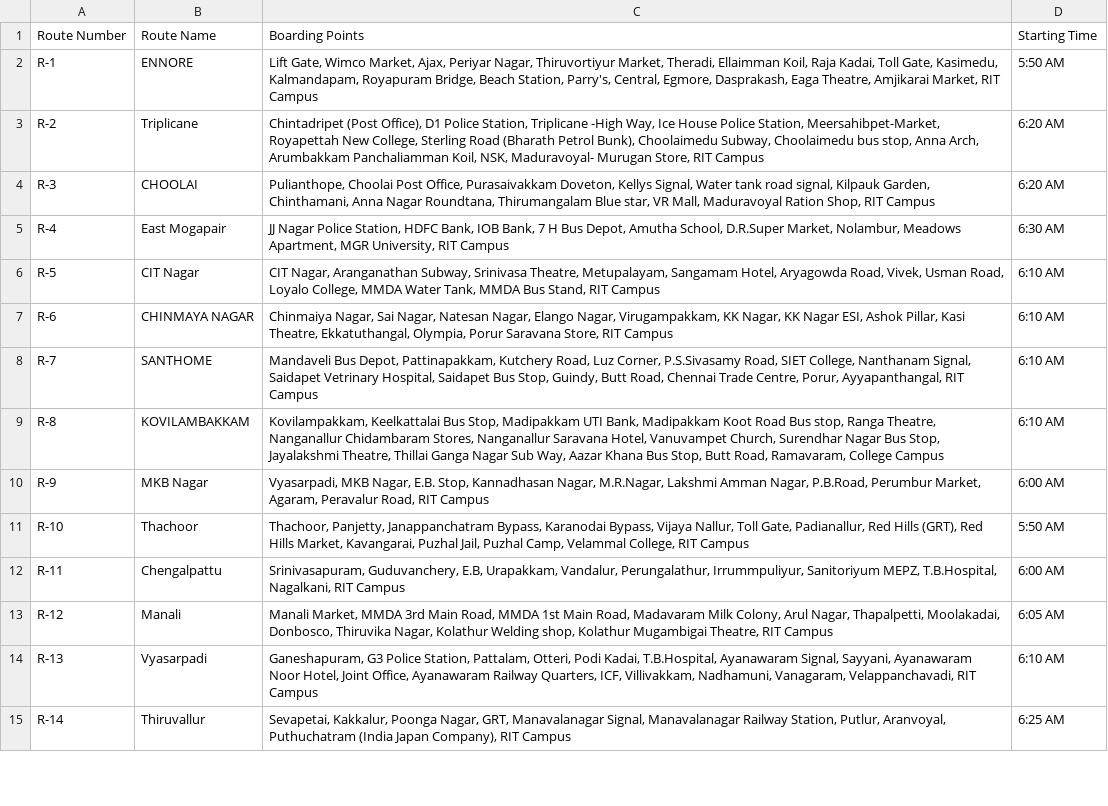
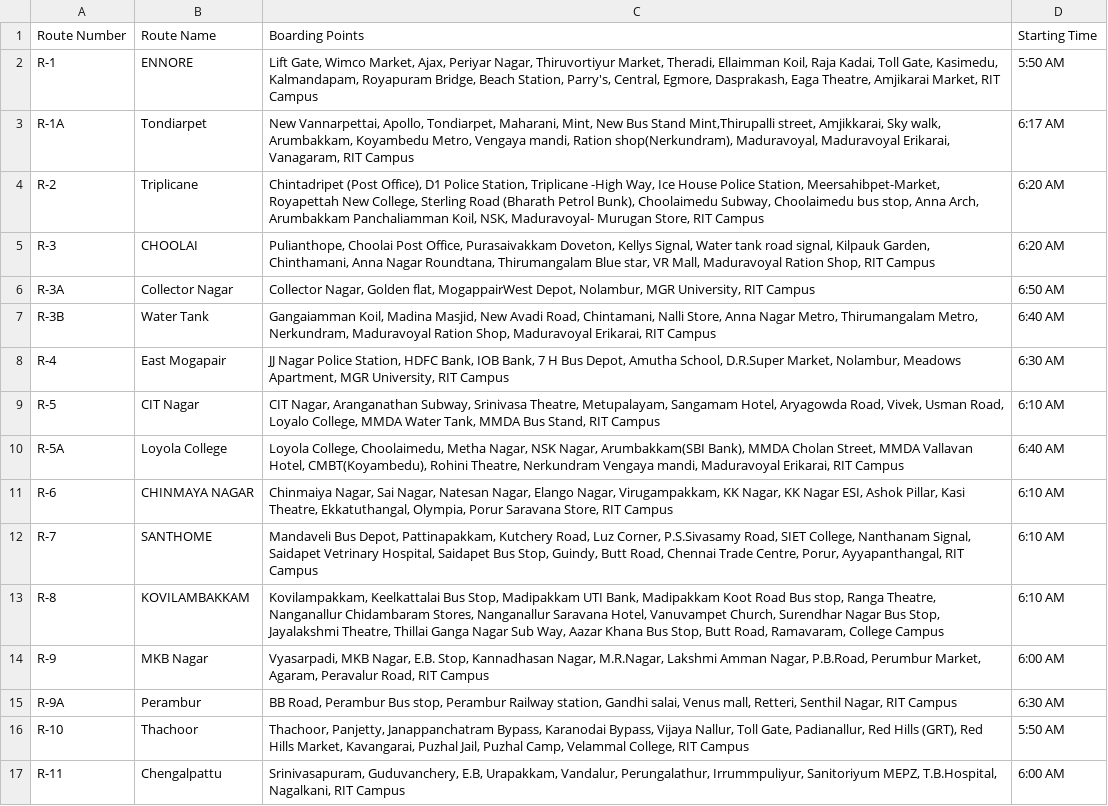
Before and after one commit to Jabez-jabs/RIT_Transport, a CSV file: Backend/rit_bus_routes.csv, drawn as a sheet; only a part is shown; the shorter side is filled out with more unchanged rows; the diff covers the shown part only.

```diff
--- a/Backend/rit_bus_routes.csv
+++ b/Backend/rit_bus_routes.csv
@@ -2,6 +2,10 @@ Route Number,Route Name,Boarding Points,Starting Time
 R-1,ENNORE,"Lift Gate, Wimco Market, Ajax, Periyar Nagar, Thiruvortiyur Market, Theradi, Ellaimman Koil, Raja Kadai, Toll Gate, Kasimedu, Kalmandapam, Royapuram Bridge, Beach Station, Parry's, Central, Egmore, Dasprakash, Eaga Theatre, Amjikarai Market, RIT Campus",5:50 AM
+R-1A,Tondiarpet,"New Vannarpettai, Apollo, Tondiarpet, Maharani, Mint, New Bus Stand Mint,Thirupalli street, Amjikkarai, Sky walk, Arumbakkam, Koyambedu Metro, Vengaya mandi, Ration shop(Nerkundram), Maduravoyal, Maduravoyal Erikarai, Vanagaram, RIT Campus", 6:17 AM
 R-2,Triplicane,"Chintadripet (Post Office), D1 Police Station, Triplicane -High Way, Ice House Police Station, Meersahibpet-Market, Royapettah New College, Sterling Road (Bharath Petrol Bunk), Choolaimedu Subway, Choolaimedu bus stop, Anna Arch, Arumbakkam Panchaliamman Koil, NSK, Maduravoyal- Murugan Store, RIT Campus",6:20 AM
 R-3,CHOOLAI,"Pulianthope, Choolai Post Office, Purasaivakkam Doveton, Kellys Signal, Water tank road signal, Kilpauk Garden, Chinthamani, Anna Nagar Roundtana, Thirumangalam Blue star, VR Mall, Maduravoyal Ration Shop, RIT Campus",6:20 AM
+R-3A,Collector Nagar,"Collector Nagar, Golden flat, MogappairWest Depot, Nolambur, MGR University, RIT Campus", 6:50 AM
+R-3B,Water Tank,"Gangaiamman Koil, Madina Masjid, New Avadi Road, Chintamani, Nalli Store, Anna Nagar Metro, Thirumangalam Metro, Nerkundram, Maduravoyal Ration Shop, Maduravoyal Erikarai, RIT Campus",6:40 AM
 R-4,East Mogapair,"JJ Nagar Police Station, HDFC Bank, IOB Bank, 7 H Bus Depot, Amutha School, D.R.Super Market, Nolambur, Meadows Apartment, MGR University, RIT Campus",6:30 AM
 R-5,CIT Nagar,"CIT Nagar, Aranganathan Subway, Srinivasa Theatre, Metupalayam, Sangamam Hotel, Aryagowda Road, Vivek, Usman Road, Loyalo College, MMDA Water Tank, MMDA Bus Stand, RIT Campus",6:10 AM
+R-5A,Loyola College,"Loyola College, Choolaimedu, Metha Nagar, NSK Nagar, Arumbakkam(SBI Bank), MMDA Cholan Street, MMDA Vallavan Hotel, CMBT(Koyambedu), Rohini Theatre, Nerkundram Vengaya mandi, Maduravoyal Erikarai, RIT Campus",6:40 AM
 R-6,CHINMAYA NAGAR,"Chinmaiya Nagar, Sai Nagar, Natesan Nagar, Elango Nagar, Virugampakkam, KK Nagar, KK Nagar ESI, Ashok Pillar, Kasi Theatre, Ekkatuthangal, Olympia, Porur Saravana Store, RIT Campus",6:10 AM
@@ -10,2 +14,3 @@ R-8,KOVILAMBAKKAM,"Kovilampakkam, Keelkattalai Bus Stop, Madipakkam UTI Bank, Ma
 R-9,MKB Nagar,"Vyasarpadi, MKB Nagar, E.B. Stop, Kannadhasan Nagar, M.R.Nagar, Lakshmi Amman Nagar, P.B.Road, Perumbur Market, Agaram, Peravalur Road, RIT Campus",6:00 AM
+R-9A,Perambur,"BB Road, Perambur Bus stop, Perambur Railway station, Gandhi salai, Venus mall, Retteri, Senthil Nagar, RIT Campus", 6:30 AM
 R-10,Thachoor,"Thachoor, Panjetty, Janappanchatram Bypass, Karanodai Bypass, Vijaya Nallur, Toll Gate, Padianallur, Red Hills (GRT), Red Hills Market, Kavangarai, Puzhal Jail, Puzhal Camp, Velammal College, RIT Campus",5:50 AM
```
Also changed, not shown: 18 added rows elsewhere in this file.
